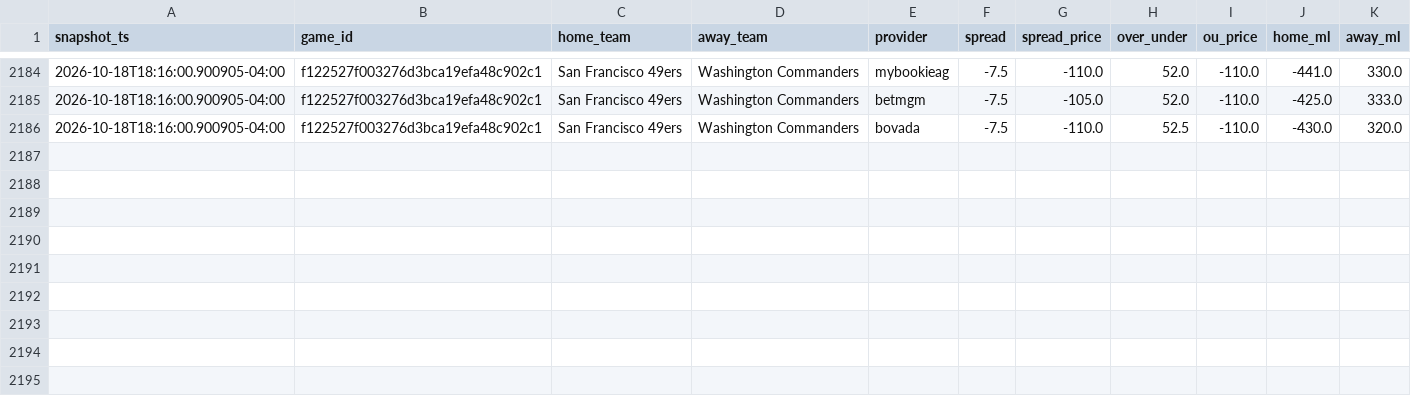
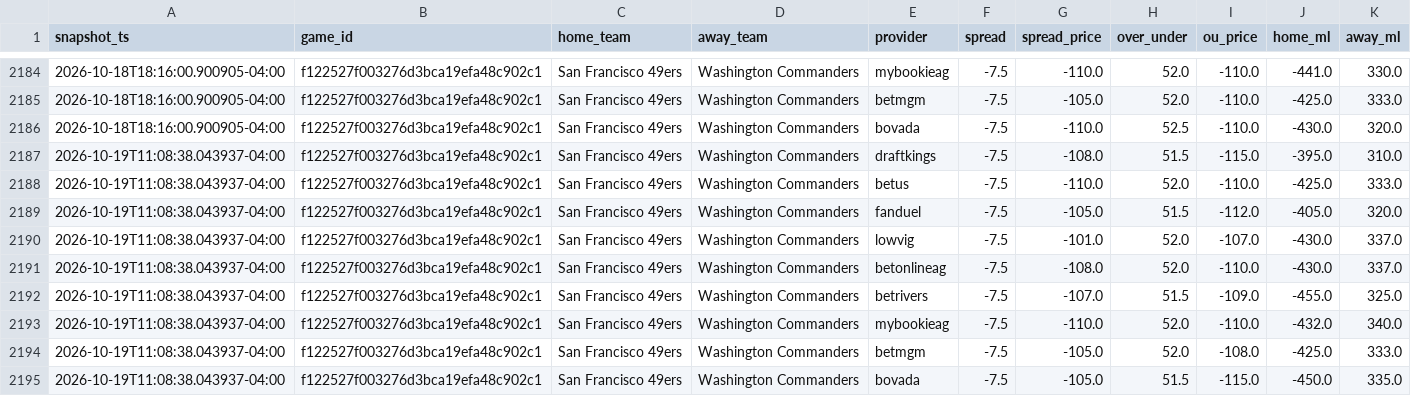
Before and after one commit to vladk-III/NFL-Football, a CSV file: data/odds_snapshots.csv, drawn as a sheet; only a part is shown, gaps mark what is left out; the diff names each change by its address in the sheet, - before the commit and + after, or states it on an @@ line.

Commit message:
data: auto snapshot —  wk [2026-10-19]

```diff
--- a/data/odds_snapshots.csv
+++ b/data/odds_snapshots.csv
+row 2187: 2026-10-19T11:08:38.043937-04:00 | f122527f003276d3bca19efa48c902c1 | San Francisco 49ers | Washington Commanders | draftkings | -7.5 | -108.0 | 51.5 | -115.0 | -395.0 | 310.0
+row 2188: 2026-10-19T11:08:38.043937-04:00 | f122527f003276d3bca19efa48c902c1 | San Francisco 49ers | Washington Commanders | betus | -7.5 | -110.0 | 52.0 | -110.0 | -425.0 | 333.0
+row 2189: 2026-10-19T11:08:38.043937-04:00 | f122527f003276d3bca19efa48c902c1 | San Francisco 49ers | Washington Commanders | fanduel | -7.5 | -105.0 | 51.5 | -112.0 | -405.0 | 320.0
+row 2190: 2026-10-19T11:08:38.043937-04:00 | f122527f003276d3bca19efa48c902c1 | San Francisco 49ers | Washington Commanders | lowvig | -7.5 | -101.0 | 52.0 | -107.0 | -430.0 | 337.0
+row 2191: 2026-10-19T11:08:38.043937-04:00 | f122527f003276d3bca19efa48c902c1 | San Francisco 49ers | Washington Commanders | betonlineag | -7.5 | -108.0 | 52.0 | -110.0 | -430.0 | 337.0
+row 2192: 2026-10-19T11:08:38.043937-04:00 | f122527f003276d3bca19efa48c902c1 | San Francisco 49ers | Washington Commanders | betrivers | -7.5 | -107.0 | 51.5 | -109.0 | -455.0 | 325.0
+row 2193: 2026-10-19T11:08:38.043937-04:00 | f122527f003276d3bca19efa48c902c1 | San Francisco 49ers | Washington Commanders | mybookieag | -7.5 | -110.0 | 52.0 | -110.0 | -432.0 | 340.0
+row 2194: 2026-10-19T11:08:38.043937-04:00 | f122527f003276d3bca19efa48c902c1 | San Francisco 49ers | Washington Commanders | betmgm | -7.5 | -105.0 | 52.0 | -108.0 | -425.0 | 333.0
+row 2195: 2026-10-19T11:08:38.043937-04:00 | f122527f003276d3bca19efa48c902c1 | San Francisco 49ers | Washington Commanders | bovada | -7.5 | -105.0 | 51.5 | -115.0 | -450.0 | 335.0
```
Also changed, not shown: data/games.csv, data/weather.csv.
